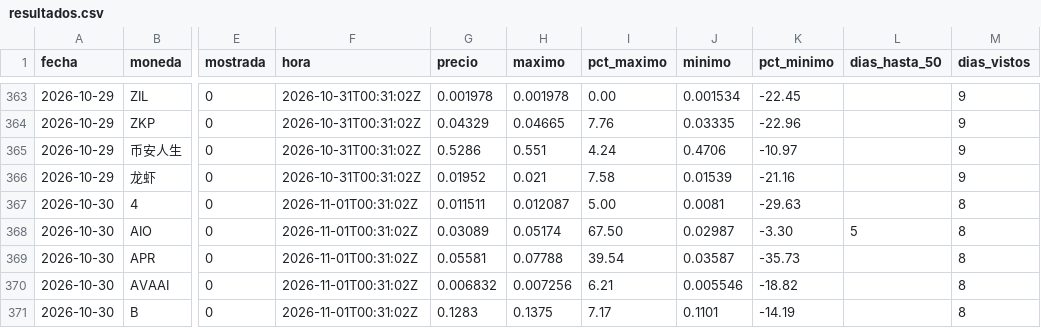
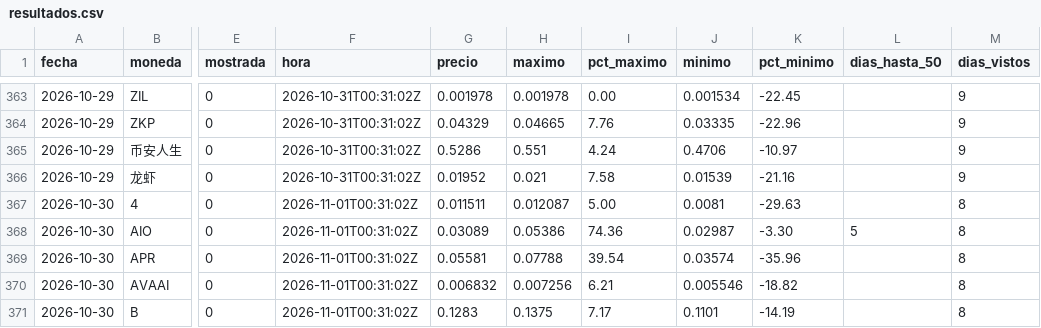
Before and after one commit to LuisP11127/Red-Neuronal-Momentos, a CSV file: predicciones/resultados.csv, drawn as a sheet; only a part is shown, gaps mark what is left out; the diff covers the shown part only; the diff names each change by its address in the sheet, - before the commit and + after, or states it on an @@ line.

```diff
--- a/predicciones/resultados.csv
+++ b/predicciones/resultados.csv
-H368 (maximo): 0.05174
+H368 (maximo): 0.05386
-I368 (pct_maximo): 67.50
+I368 (pct_maximo): 74.36
-J369 (minimo): 0.03587
+J369 (minimo): 0.03574
-K369 (pct_minimo): -35.73
+K369 (pct_minimo): -35.96
```
Also changed, not shown: 122 edited cells elsewhere in this file, datos/etiquetas.csv, 4 other files.
